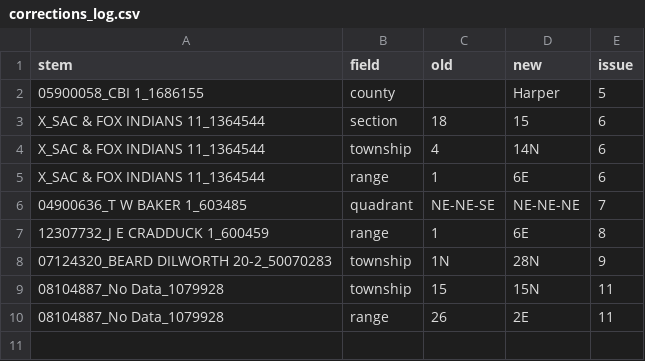
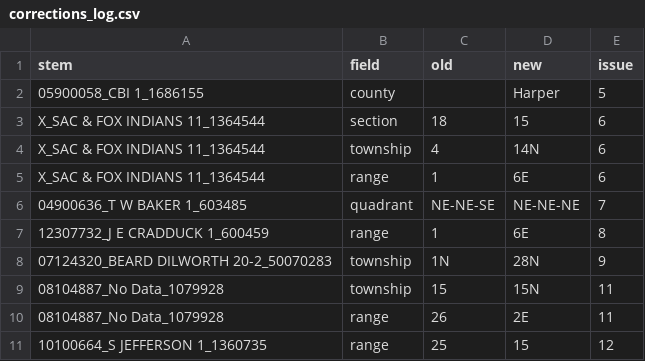
Before and after one commit to Akshaykumarmundrathi/osu-well-pipeline, a CSV file: docs/data/corrections_log.csv, drawn as a sheet; the diff names each change by its address in the sheet, - before the commit and + after, or states it on an @@ line.

```diff
--- a/docs/data/corrections_log.csv
+++ b/docs/data/corrections_log.csv
+row 11: 10100664_S JEFFERSON 1_1360735 | range | 25 | 15 | 12
```
Also changed, not shown: 1 other file.
